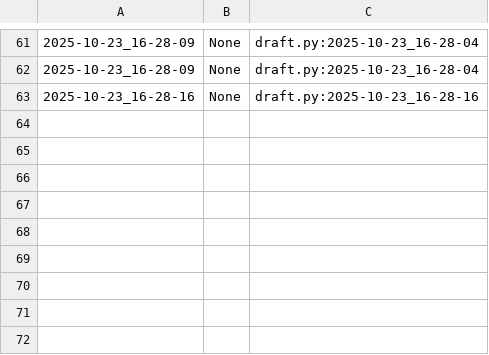
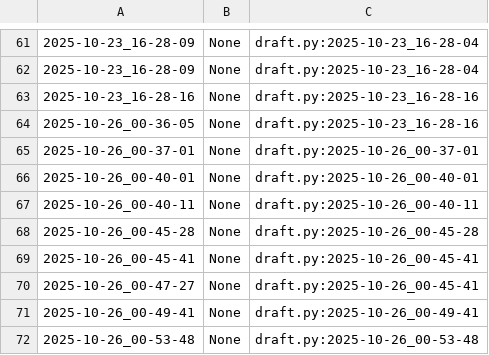
Before and after one commit to qxcode-course/poo-dd-cd-bloco-b-anacambraia, a CSV file: .tko/track/poo@motoca/track.csv, drawn as a sheet; only a part is shown, gaps mark what is left out.

```diff
--- a/.tko/track/poo@motoca/track.csv
+++ b/.tko/track/poo@motoca/track.csv
@@ -63 +63,10 @@
 2025-10-23_16-28-16,None,draft.py:2025-10-23_16-28-16
+2025-10-26_00-36-05,None,draft.py:2025-10-23_16-28-16
+2025-10-26_00-37-01,None,draft.py:2025-10-26_00-37-01
+2025-10-26_00-40-01,None,draft.py:2025-10-26_00-40-01
+2025-10-26_00-40-11,None,draft.py:2025-10-26_00-40-11
+2025-10-26_00-45-28,None,draft.py:2025-10-26_00-45-28
+2025-10-26_00-45-41,None,draft.py:2025-10-26_00-45-41
+2025-10-26_00-47-27,None,draft.py:2025-10-26_00-45-41
+2025-10-26_00-49-41,None,draft.py:2025-10-26_00-49-41
+2025-10-26_00-53-48,None,draft.py:2025-10-26_00-53-48
```
Also changed, not shown: 9 other files.
